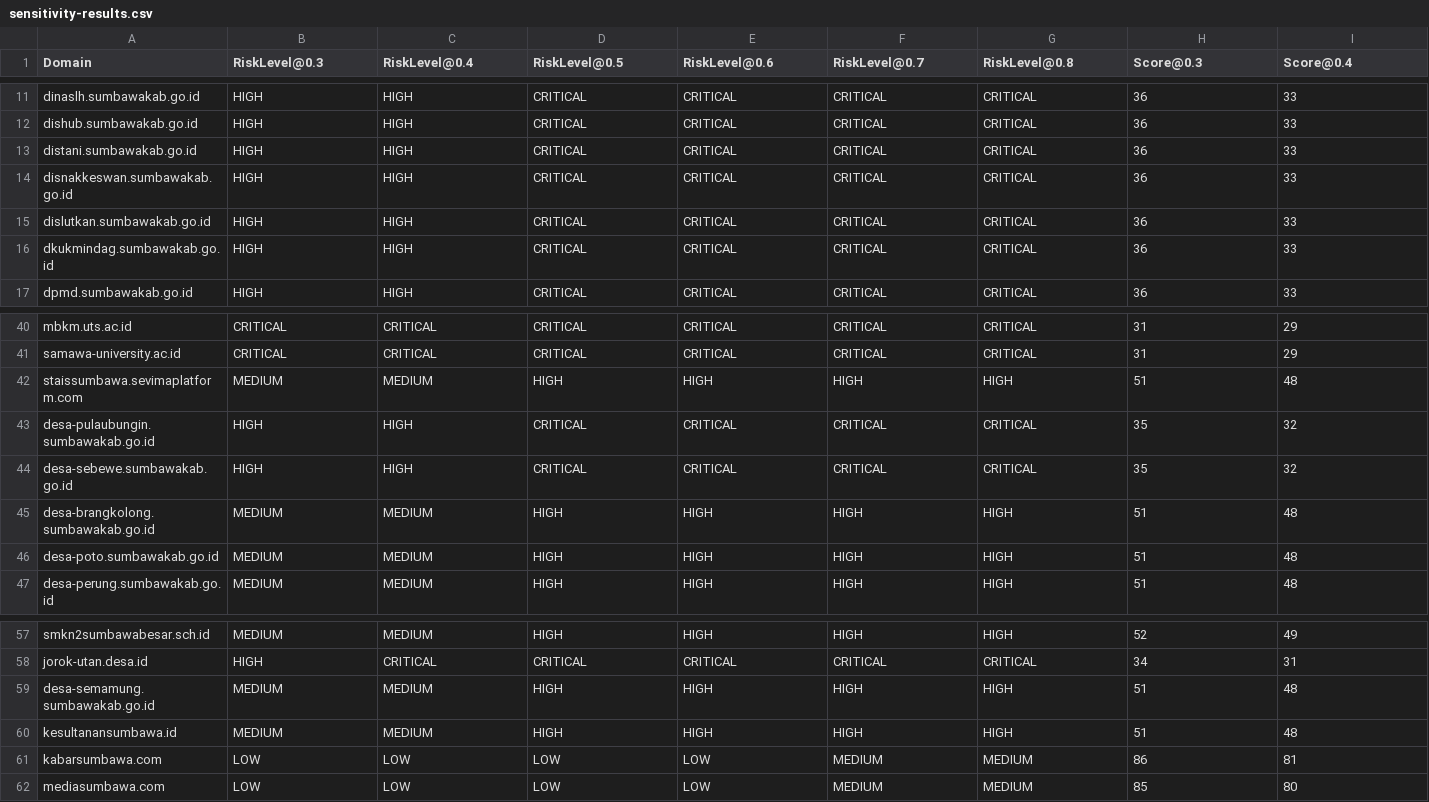
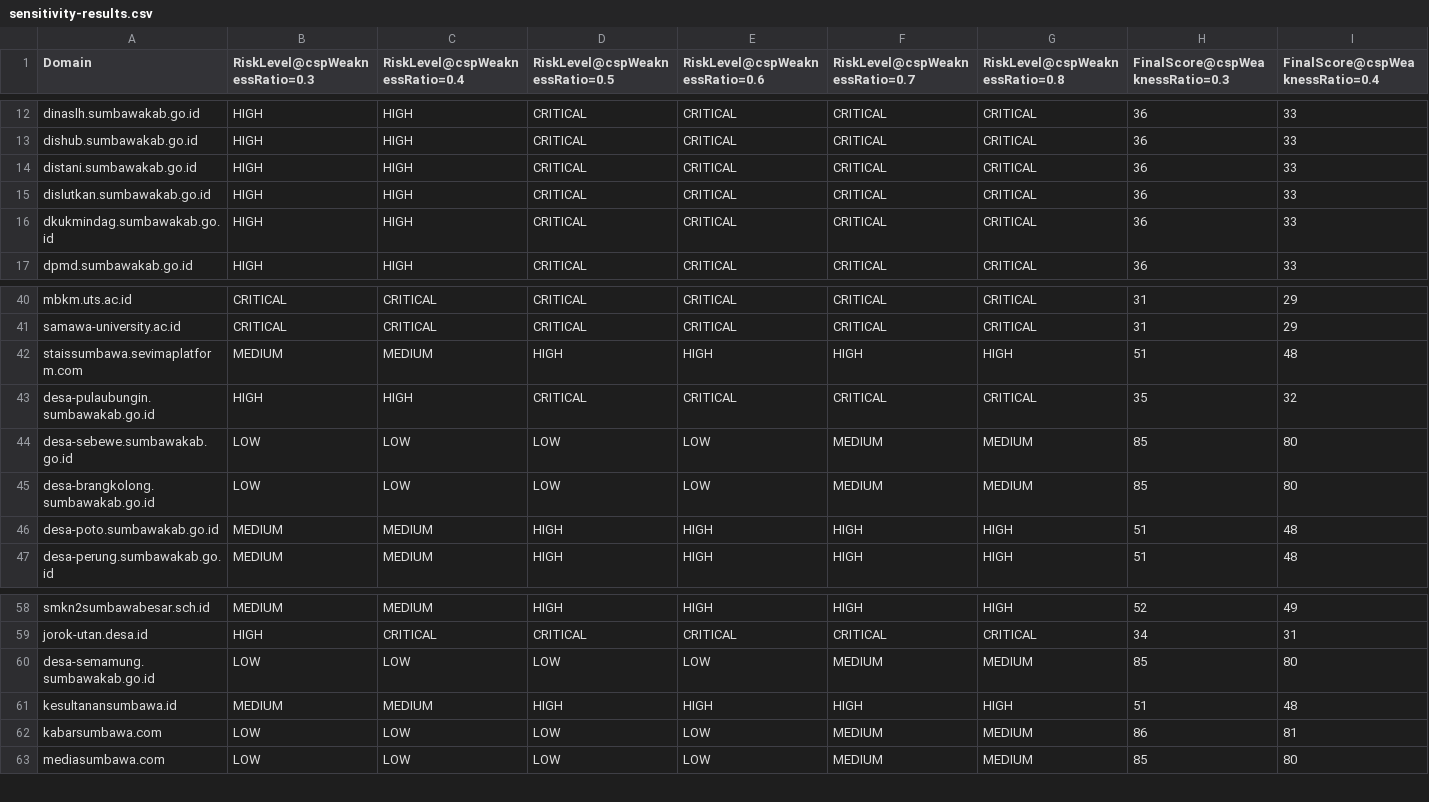
Before and after one commit to zize-a11y/CXRAF, a CSV file: scripts/sensitivity-results.csv, drawn as a sheet; only a part is shown, gaps mark what is left out; removed rows and columns are numbered as before the commit, all else as after; rows hold the shown columns only; the diff covers the shown part only; the diff names each change by its address in the sheet, - before the commit and + after, or states it on an @@ line.

Commit message:
Fix sensitivity analysis for Likelihood Impact model

```diff
--- a/scripts/sensitivity-results.csv
+++ b/scripts/sensitivity-results.csv
-B1: RiskLevel@0.3
+B1: RiskLevel@cspWeaknessRatio=0.3
-C1: RiskLevel@0.4
+C1: RiskLevel@cspWeaknessRatio=0.4
-D1: RiskLevel@0.5
+D1: RiskLevel@cspWeaknessRatio=0.5
-E1: RiskLevel@0.6
+E1: RiskLevel@cspWeaknessRatio=0.6
-F1: RiskLevel@0.7
+F1: RiskLevel@cspWeaknessRatio=0.7
-G1: RiskLevel@0.8
+G1: RiskLevel@cspWeaknessRatio=0.8
-H1: Score@0.3
+H1: FinalScore@cspWeaknessRatio=0.3
-I1: Score@0.4
+I1: FinalScore@cspWeaknessRatio=0.4
-row 14: disnakkeswan.sumbawakab.go.id | HIGH | HIGH | CRITICAL | CRITICAL | CRITICAL | CRITICAL | 36 | 33
-B44 (RiskLevel@cspWeaknessRatio=0.3): HIGH
+B44 (RiskLevel@cspWeaknessRatio=0.3): LOW
-C44 (RiskLevel@cspWeaknessRatio=0.4): HIGH
+C44 (RiskLevel@cspWeaknessRatio=0.4): LOW
-D44 (RiskLevel@cspWeaknessRatio=0.5): CRITICAL
+D44 (RiskLevel@cspWeaknessRatio=0.5): LOW
-E44 (RiskLevel@cspWeaknessRatio=0.6): CRITICAL
+E44 (RiskLevel@cspWeaknessRatio=0.6): LOW
-F44 (RiskLevel@cspWeaknessRatio=0.7): CRITICAL
+F44 (RiskLevel@cspWeaknessRatio=0.7): MEDIUM
-G44 (RiskLevel@cspWeaknessRatio=0.8): CRITICAL
+G44 (RiskLevel@cspWeaknessRatio=0.8): MEDIUM
-H44 (FinalScore@cspWeaknessRatio=0.3): 35
+H44 (FinalScore@cspWeaknessRatio=0.3): 85
-I44 (FinalScore@cspWeaknessRatio=0.4): 32
+I44 (FinalScore@cspWeaknessRatio=0.4): 80
-B45 (RiskLevel@cspWeaknessRatio=0.3): MEDIUM
+B45 (RiskLevel@cspWeaknessRatio=0.3): LOW
-C45 (RiskLevel@cspWeaknessRatio=0.4): MEDIUM
+C45 (RiskLevel@cspWeaknessRatio=0.4): LOW
-D45 (RiskLevel@cspWeaknessRatio=0.5): HIGH
+D45 (RiskLevel@cspWeaknessRatio=0.5): LOW
-E45 (RiskLevel@cspWeaknessRatio=0.6): HIGH
+E45 (RiskLevel@cspWeaknessRatio=0.6): LOW
-F45 (RiskLevel@cspWeaknessRatio=0.7): HIGH
+F45 (RiskLevel@cspWeaknessRatio=0.7): MEDIUM
-G45 (RiskLevel@cspWeaknessRatio=0.8): HIGH
+G45 (RiskLevel@cspWeaknessRatio=0.8): MEDIUM
-H45 (FinalScore@cspWeaknessRatio=0.3): 51
+H45 (FinalScore@cspWeaknessRatio=0.3): 85
-I45 (FinalScore@cspWeaknessRatio=0.4): 48
+I45 (FinalScore@cspWeaknessRatio=0.4): 80
-B60 (RiskLevel@cspWeaknessRatio=0.3): MEDIUM
+B60 (RiskLevel@cspWeaknessRatio=0.3): LOW
-C60 (RiskLevel@cspWeaknessRatio=0.4): MEDIUM
+C60 (RiskLevel@cspWeaknessRatio=0.4): LOW
-D60 (RiskLevel@cspWeaknessRatio=0.5): HIGH
+D60 (RiskLevel@cspWeaknessRatio=0.5): LOW
-E60 (RiskLevel@cspWeaknessRatio=0.6): HIGH
+E60 (RiskLevel@cspWeaknessRatio=0.6): LOW
-F60 (RiskLevel@cspWeaknessRatio=0.7): HIGH
+F60 (RiskLevel@cspWeaknessRatio=0.7): MEDIUM
-G60 (RiskLevel@cspWeaknessRatio=0.8): HIGH
+G60 (RiskLevel@cspWeaknessRatio=0.8): MEDIUM
-H60 (FinalScore@cspWeaknessRatio=0.3): 51
+H60 (FinalScore@cspWeaknessRatio=0.3): 85
-I60 (FinalScore@cspWeaknessRatio=0.4): 48
+I60 (FinalScore@cspWeaknessRatio=0.4): 80
```
Also changed, not shown: 2 added rows, 12 added columns and 52 edited cells elsewhere in this file, 1 other file.
